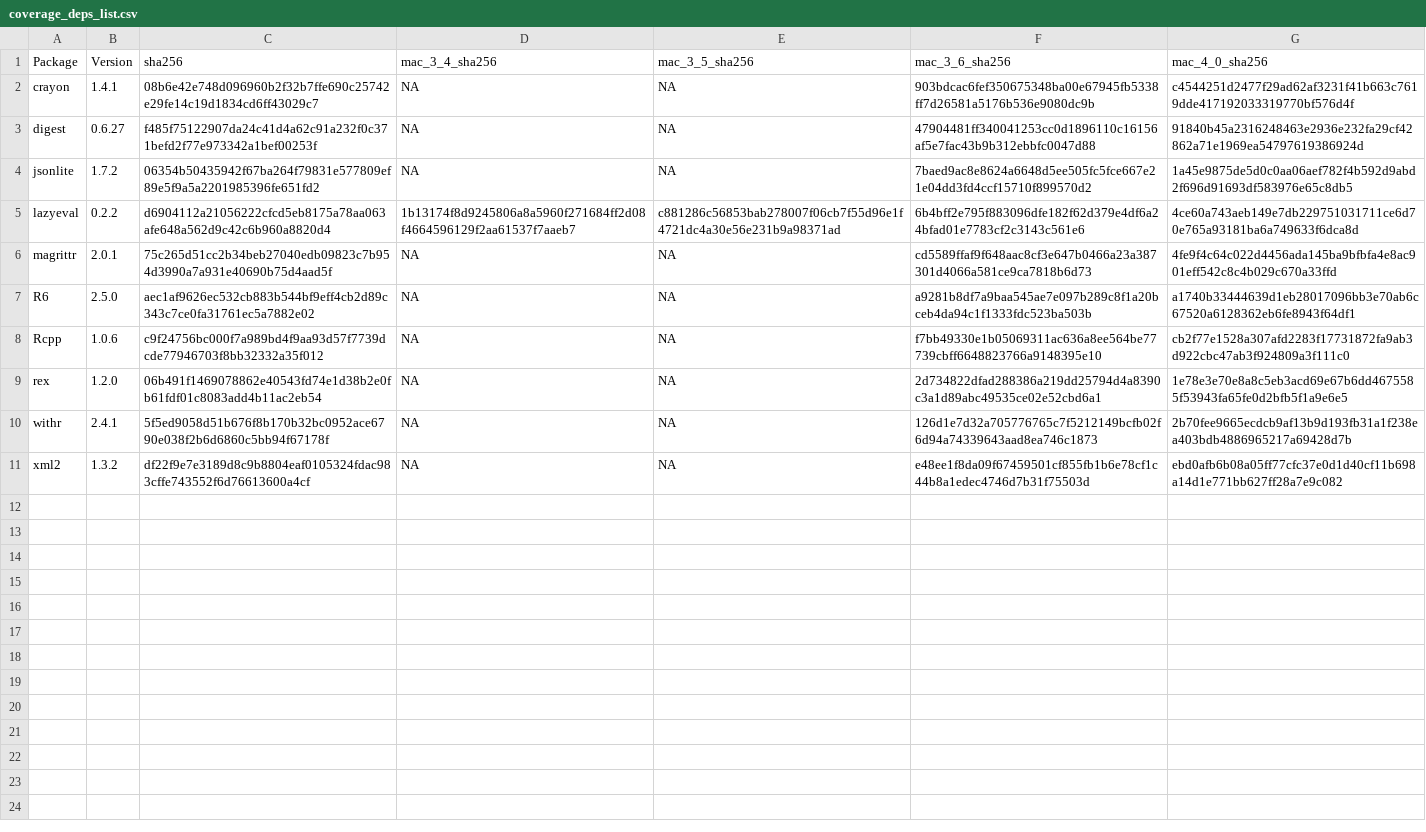
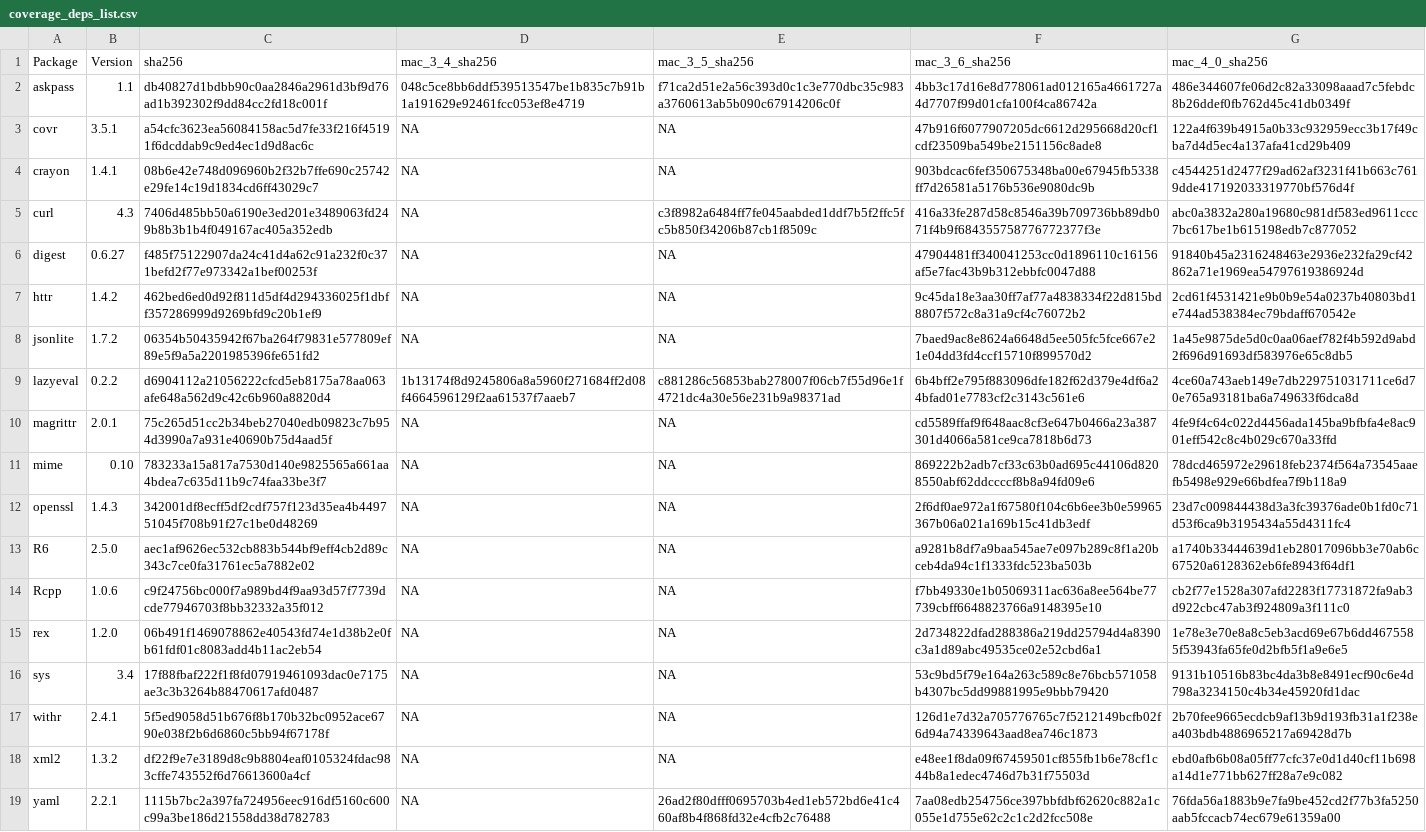
Before and after one commit to grailbio/rules_r, a CSV file: R/internal/coverage_deps_list.csv, drawn as a sheet.

Commit message:
Update covr to CRAN (#66)
This removes the dependence on a custom fork of covr.

```diff
--- a/R/internal/coverage_deps_list.csv
+++ b/R/internal/coverage_deps_list.csv
@@ -1,4 +1,8 @@
 "Package","Version","sha256","mac_3_4_sha256","mac_3_5_sha256","mac_3_6_sha256","mac_4_0_sha256"
+"askpass","1.1","db40827d1bdbb90c0aa2846a2961d3bf9d76ad1b392302f9dd84cc2fd18c001f","048c5ce8bb6ddf539513547be1b835c7b91b1a191629e92461fcc053ef8e4719","f71ca2d51e2a56c393d0c1c3e770dbc35c983a3760613ab5b090c67914206c0f","4bb3c17d16e8d778061ad012165a4661727a4d7707f99d01cfa100f4ca86742a","486e344607fe06d2c82a33098aaad7c5febdc8b26ddef0fb762d45c41db0349f"
+"covr","3.5.1","a54cfc3623ea56084158ac5d7fe33f216f45191f6dcddab9c9ed4ec1d9d8ac6c",NA,NA,"47b916f6077907205dc6612d295668d20cf1cdf23509ba549be2151156c8ade8","122a4f639b4915a0b33c932959ecc3b17f49cba7d4d5ec4a137afa41cd29b409"
 "crayon","1.4.1","08b6e42e748d096960b2f32b7ffe690c25742e29fe14c19d1834cd6ff43029c7",NA,NA,"903bdcac6fef350675348ba00e67945fb5338ff7d26581a5176b536e9080dc9b","c4544251d2477f29ad62af3231f41b663c7619dde417192033319770bf576d4f"
+"curl","4.3","7406d485bb50a6190e3ed201e3489063fd249b8b3b1b4f049167ac405a352edb",NA,"c3f8982a6484ff7fe045aabded1ddf7b5f2ffc5fc5b850f34206b87cb1f8509c","416a33fe287d58c8546a39b709736bb89db071f4b9f684355758776772377f3e","abc0a3832a280a19680c981df583ed9611ccc7bc617be1b615198edb7c877052"
 "digest","0.6.27","f485f75122907da24c41d4a62c91a232f0c371befd2f77e973342a1bef00253f",NA,NA,"47904481ff340041253cc0d1896110c16156af5e7fac43b9b312ebbfc0047d88","91840b45a2316248463e2936e232fa29cf42862a71e1969ea54797619386924d"
+"httr","1.4.2","462bed6ed0d92f811d5df4d294336025f1dbff357286999d9269bfd9c20b1ef9",NA,NA,"9c45da18e3aa30ff7af77a4838334f22d815bd8807f572c8a31a9cf4c76072b2","2cd61f4531421e9b0b9e54a0237b40803bd1e744ad538384ec79bdaff670542e"
 "jsonlite","1.7.2","06354b50435942f67ba264f79831e577809ef89e5f9a5a2201985396fe651fd2",NA,NA,"7baed9ac8e8624a6648d5ee505fc5fce667e21e04dd3fd4ccf15710f899570d2","1a45e9875de5d0c0aa06aef782f4b592d9abd2f696d91693df583976e65c8db5"
@@ -6,2 +10,4 @@
 "magrittr","2.0.1","75c265d51cc2b34beb27040edb09823c7b954d3990a7a931e40690b75d4aad5f",NA,NA,"cd5589ffaf9f648aac8cf3e647b0466a23a387301d4066a581ce9ca7818b6d73","4fe9f4c64c022d4456ada145ba9bfbfa4e8ac901eff542c8c4b029c670a33ffd"
+"mime","0.10","783233a15a817a7530d140e9825565a661aa4bdea7c635d11b9c74faa33be3f7",NA,NA,"869222b2adb7cf33c63b0ad695c44106d8208550abf62ddccccf8b8a94fd09e6","78dcd465972e29618feb2374f564a73545aaefb5498e929e66bdfea7f9b118a9"
+"openssl","1.4.3","342001df8ecff5df2cdf757f123d35ea4b449751045f708b91f27c1be0d48269",NA,NA,"2f6df0ae972a1f67580f104c6b6ee3b0e59965367b06a021a169b15c41db3edf","23d7c009844438d3a3fc39376ade0b1fd0c71d53f6ca9b3195434a55d4311fc4"
 "R6","2.5.0","aec1af9626ec532cb883b544bf9eff4cb2d89c343c7ce0fa31761ec5a7882e02",NA,NA,"a9281b8df7a9baa545ae7e097b289c8f1a20bceb4da94c1f1333fdc523ba503b","a1740b33444639d1eb28017096bb3e70ab6c67520a6128362eb6fe8943f64df1"
@@ -9,3 +15,5 @@
 "rex","1.2.0","06b491f1469078862e40543fd74e1d38b2e0fb61fdf01c8083add4b11ac2eb54",NA,NA,"2d734822dfad288386a219dd25794d4a8390c3a1d89abc49535ce02e52cbd6a1","1e78e3e70e8a8c5eb3acd69e67b6dd4675585f53943fa65fe0d2bfb5f1a9e6e5"
+"sys","3.4","17f88fbaf222f1f8fd07919461093dac0e7175ae3c3b3264b88470617afd0487",NA,NA,"53c9bd5f79e164a263c589c8e76bcb571058b4307bc5dd99881995e9bbb79420","9131b10516b83bc4da3b8e8491ecf90c6e4d798a3234150c4b34e45920fd1dac"
 "withr","2.4.1","5f5ed9058d51b676f8b170b32bc0952ace6790e038f2b6d6860c5bb94f67178f",NA,NA,"126d1e7d32a705776765c7f5212149bcfb02f6d94a74339643aad8ea746c1873","2b70fee9665ecdcb9af13b9d193fb31a1f238ea403bdb4886965217a69428d7b"
 "xml2","1.3.2","df22f9e7e3189d8c9b8804eaf0105324fdac983cffe743552f6d76613600a4cf",NA,NA,"e48ee1f8da09f67459501cf855fb1b6e78cf1c44b8a1edec4746d7b31f75503d","ebd0afb6b08a05ff77cfc37e0d1d40cf11b698a14d1e771bb627ff28a7e9c082"
+"yaml","2.2.1","1115b7bc2a397fa724956eec916df5160c600c99a3be186d21558dd38d782783",NA,"26ad2f80dfff0695703b4ed1eb572bd6e41c460af8b4f868fd32e4cfb2c76488","7aa08edb254756ce397bbfdbf62620c882a1c055e1d755e62c2c1c2d2fcc508e","76fda56a1883b9e7fa9be452cd2f77b3fa5250aab5fccacb74ec679e61359a00"
```
Also changed, not shown: 6 other files.
